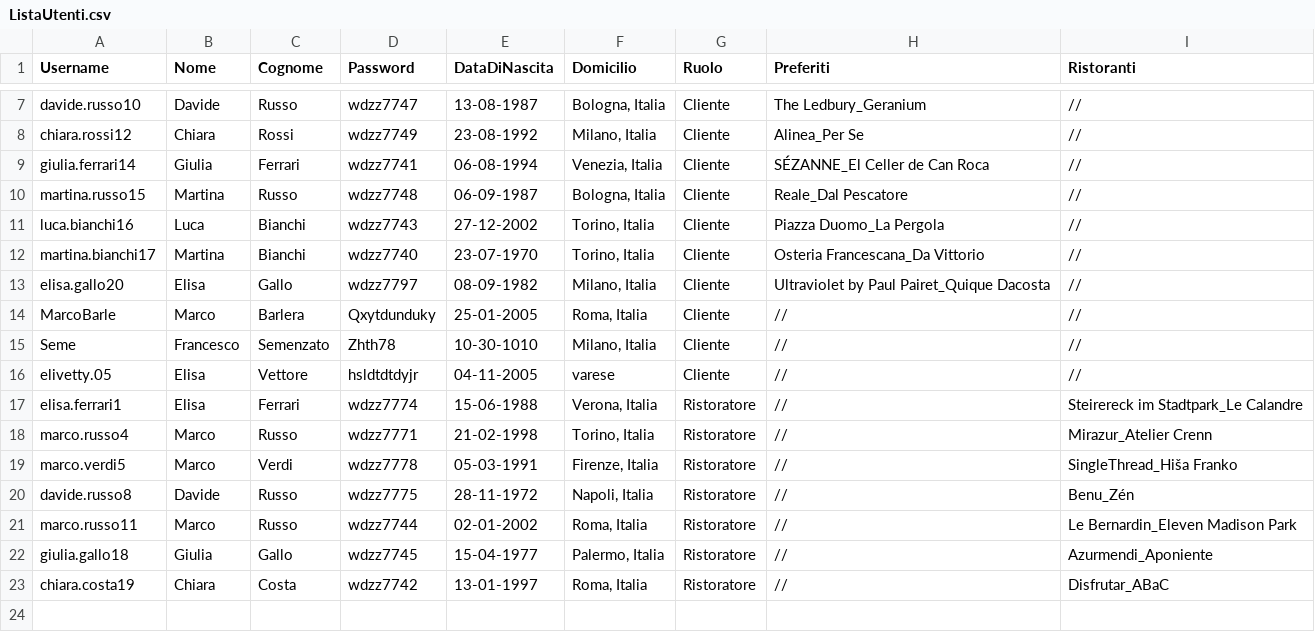
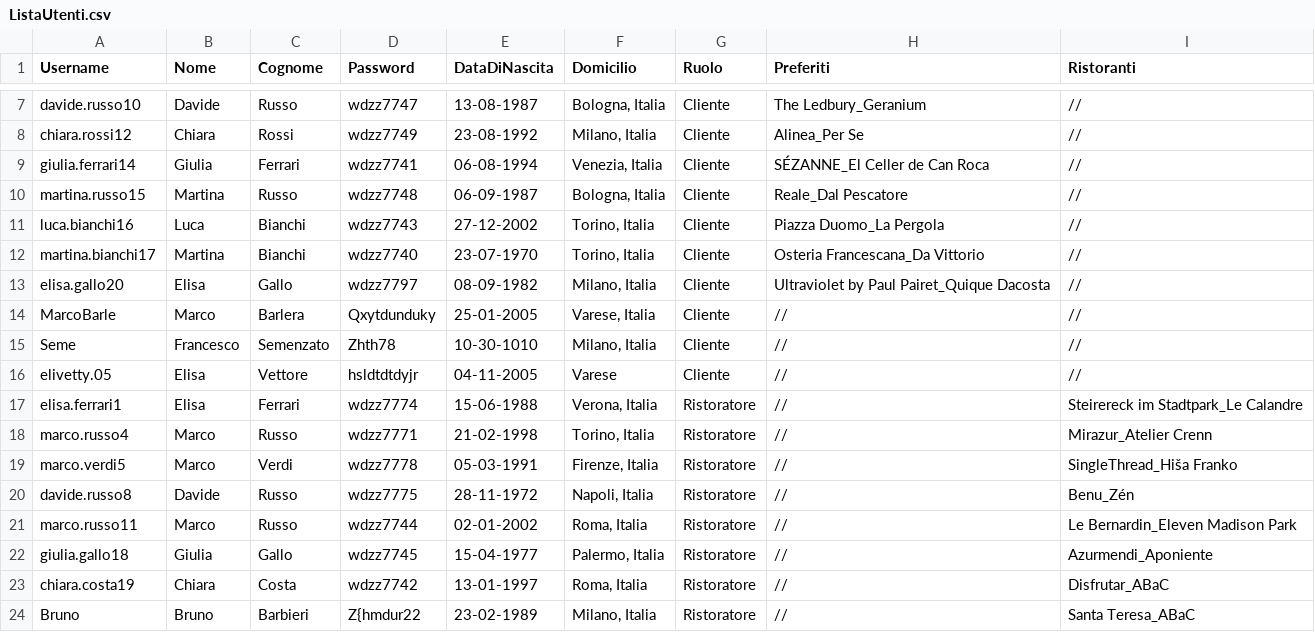
Before and after one commit to FrancescoSemenzato/TheKnifeBarleraSemenzato, a CSV file: FilesCSV/ListaUtenti.csv, drawn as a sheet; only a part is shown, gaps mark what is left out.

Commit message:
Aggiunta prime funzioni Ristoratore

```diff
--- a/FilesCSV/ListaUtenti.csv
+++ b/FilesCSV/ListaUtenti.csv
@@ -13,5 +13,5 @@ martina.bianchi17;Martina;Bianchi;wdzz7740;23-07-1970;Torino, Italia;Cliente;Ost
 elisa.gallo20;Elisa;Gallo;wdzz7797;08-09-1982;Milano, Italia;Cliente;Ultraviolet by Paul Pairet_Quique Dacosta;//
-MarcoBarle;Marco;Barlera;Qxytdunduky;25-01-2005;Roma, Italia;Cliente;//;//
+MarcoBarle;Marco;Barlera;Qxytdunduky;25-01-2005;Varese, Italia;Cliente;//;//
 Seme;Francesco;Semenzato;Zhth78;10-30-1010;Milano, Italia;Cliente;//;//
-elivetty.05;Elisa;Vettore;hsldtdtdyjr;04-11-2005;varese;Cliente;//;//
+elivetty.05;Elisa;Vettore;hsldtdtdyjr;04-11-2005;Varese;Cliente;//;//
 elisa.ferrari1;Elisa;Ferrari;wdzz7774;15-06-1988;Verona, Italia;Ristoratore;//;Steirereck im Stadtpark_Le Calandre
@@ -23 +23,2 @@ giulia.gallo18;Giulia;Gallo;wdzz7745;15-04-1977;Palermo, Italia;Ristoratore;//;A
 chiara.costa19;Chiara;Costa;wdzz7742;13-01-1997;Roma, Italia;Ristoratore;//;Disfrutar_ABaC
+Bruno;Bruno;Barbieri;Z{hmdur22;23-02-1989;Milano, Italia;Ristoratore;//;Santa Teresa_ABaC
```
Also changed, not shown: 7 other files.
